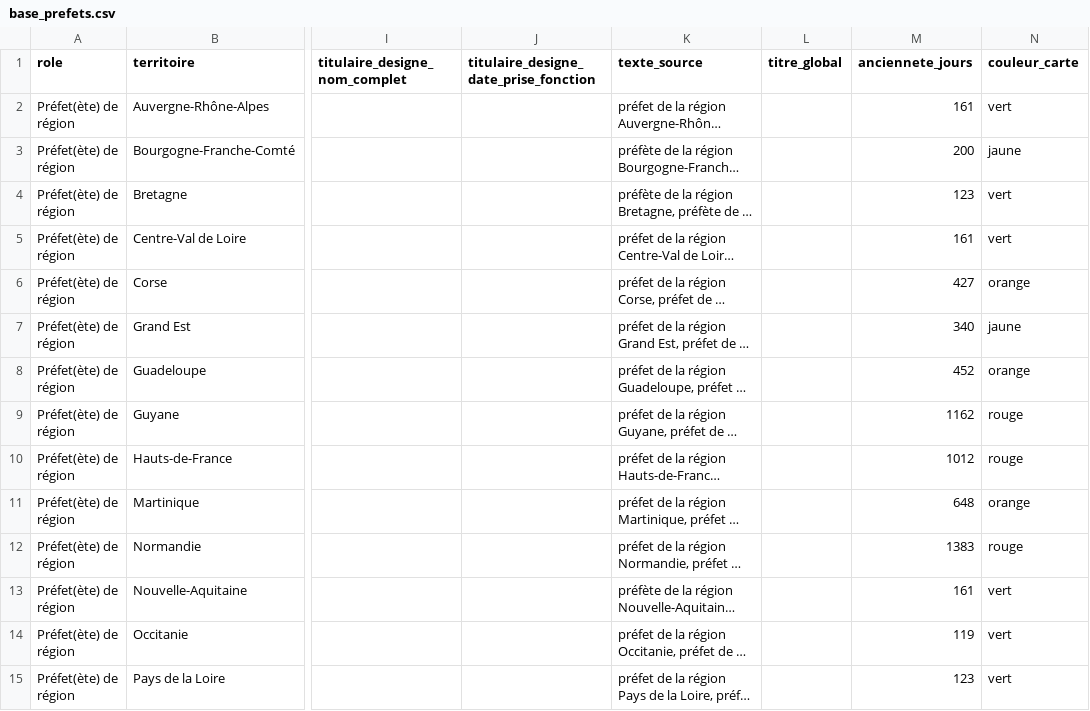
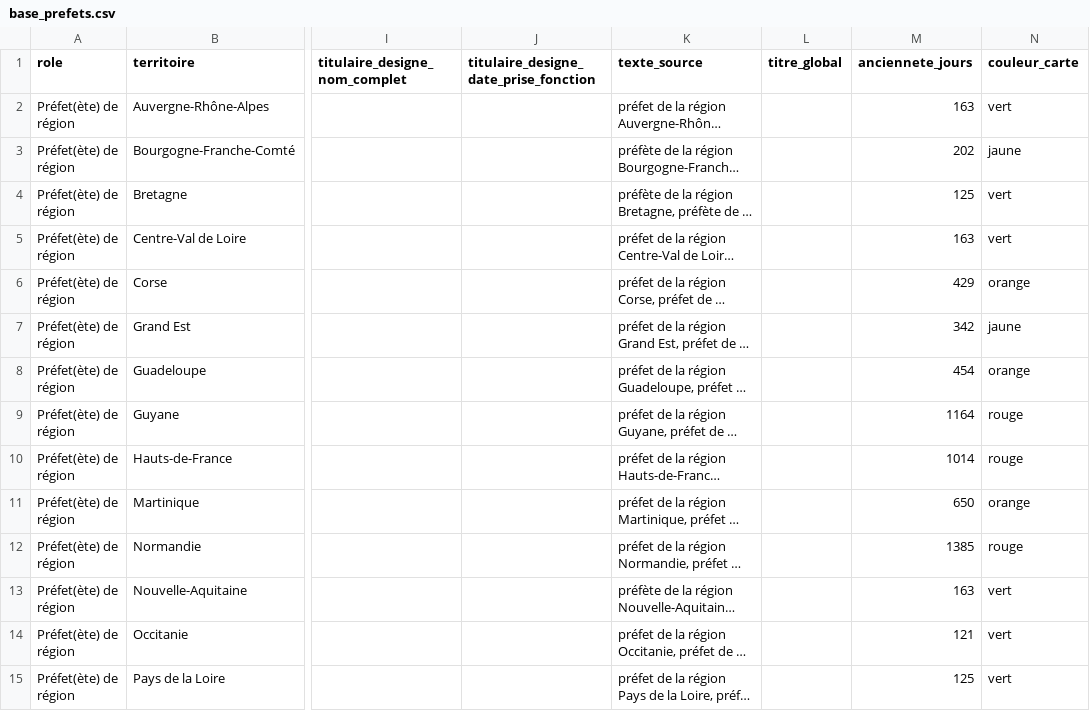
Before and after one commit to mathieu-bottero/prefets-france, a CSV file: prefets/data/base_prefets.csv, drawn as a sheet; only a part is shown, gaps mark what is left out; long unchanged cells end in …; the diff covers the shown part only; the diff names each change by its address in the sheet, - before the commit and + after, or states it on an @@ line.

```diff
--- a/prefets/data/base_prefets.csv
+++ b/prefets/data/base_prefets.csv
-M2 (anciennete_jours): 161
+M2 (anciennete_jours): 163
-M3 (anciennete_jours): 200
+M3 (anciennete_jours): 202
-M4 (anciennete_jours): 123
+M4 (anciennete_jours): 125
-M5 (anciennete_jours): 161
+M5 (anciennete_jours): 163
-M6 (anciennete_jours): 427
+M6 (anciennete_jours): 429
-M7 (anciennete_jours): 340
+M7 (anciennete_jours): 342
-M8 (anciennete_jours): 452
+M8 (anciennete_jours): 454
-M9 (anciennete_jours): 1162
+M9 (anciennete_jours): 1164
-M10 (anciennete_jours): 1012
+M10 (anciennete_jours): 1014
-M11 (anciennete_jours): 648
+M11 (anciennete_jours): 650
-M12 (anciennete_jours): 1383
+M12 (anciennete_jours): 1385
-M13 (anciennete_jours): 161
+M13 (anciennete_jours): 163
-M14 (anciennete_jours): 119
+M14 (anciennete_jours): 121
-M15 (anciennete_jours): 123
+M15 (anciennete_jours): 125
```
Also changed, not shown: 140 edited cells elsewhere in this file, 5 other files.
